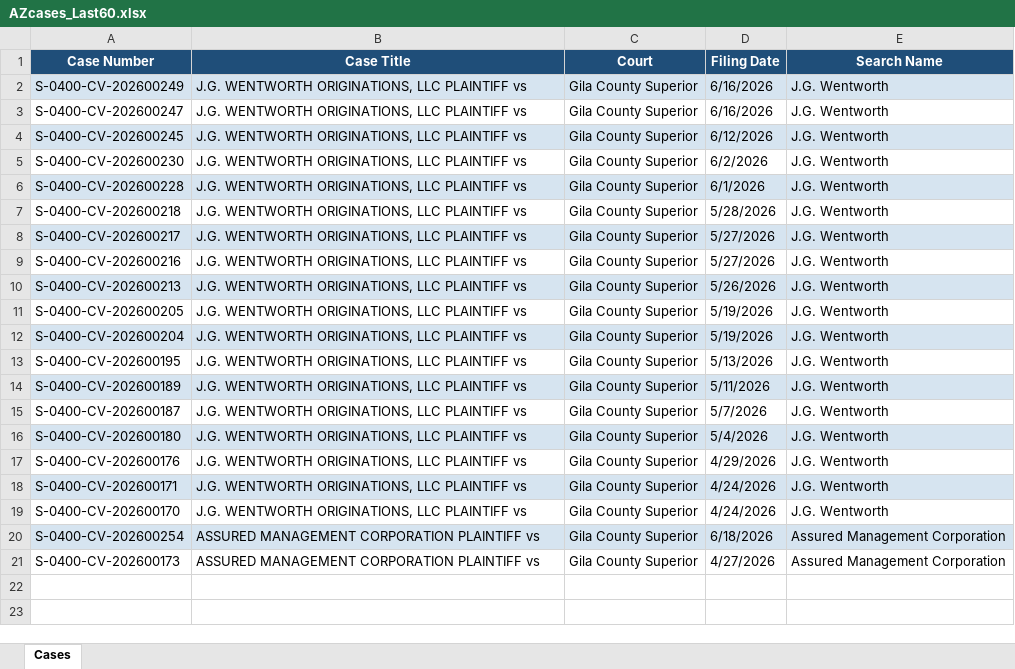
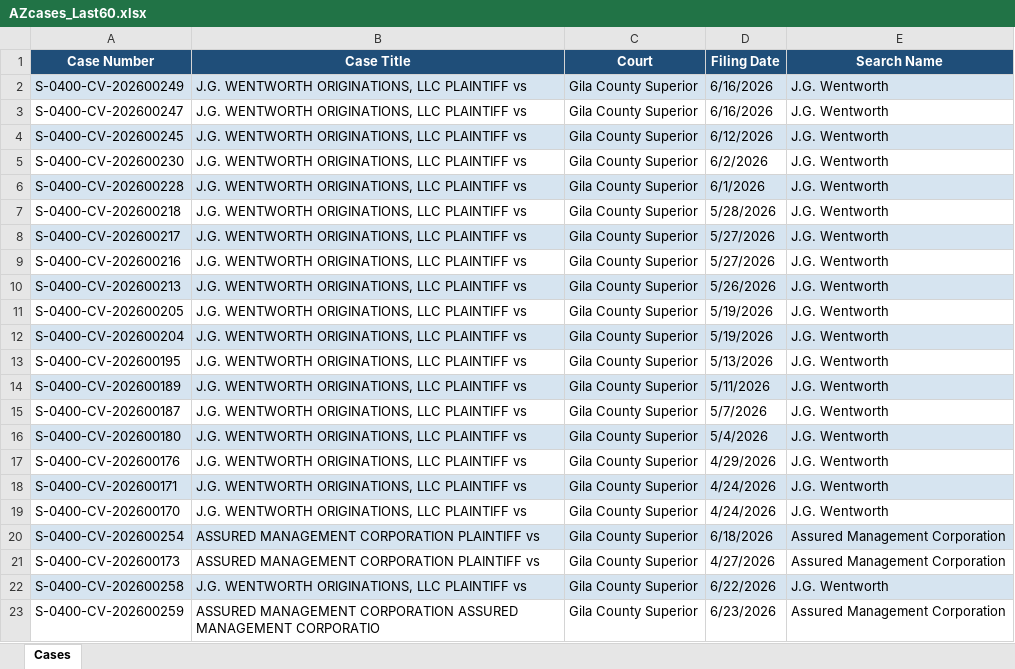
Before and after one commit to SmaranUppal/ArizonaAutomation, an Excel workbook: AZcases_Last60.xlsx, sheet Cases, drawn as a sheet; values as stored, in another font and other column widths than the file's, no borders; the diff names each change by its address in the sheet, - before the commit and + after, or states it on an @@ line.

```diff
--- a/AZcases_Last60.xlsx (sheet Cases)
+++ b/AZcases_Last60.xlsx (sheet Cases)
+row 22: S-0400-CV-202600258 | J.G. WENTWORTH ORIGINATIONS, LLC PLAINTIFF vs | Gila County Superior | 6/22/2026 | J.G. Wentworth
+row 23: S-0400-CV-202600259 | ASSURED MANAGEMENT CORPORATION ASSURED MANAGEMENT CORPORATIO | Gila County Superior | 6/23/2026 | Assured Management Corporation
```
Also changed, not shown: 33 other files.
